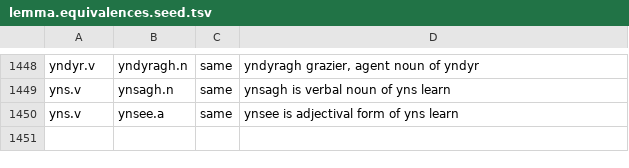
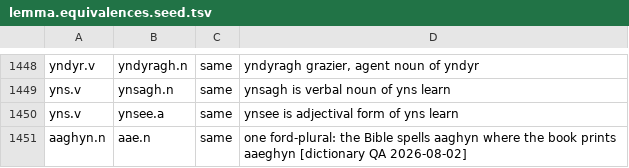
Before and after one commit to david-allison/manx-lemma-data, a TSV file: lemma.equivalences.seed.tsv, drawn as a sheet; only a part is shown, gaps mark what is left out; the diff names each change by its address in the sheet, - before the commit and + after, or states it on an @@ line.

Commit message:
tables: aaghyn is aae's plural, as the Bible spells it
Regenerated from cregeen-nvh (the aae paradigm stanza): the derived-only
aaghyn -> aae.n row becomes a real link, and the equivalence records
aaghyn.n = aae.n as one lexeme so the pair groups and settles. Only row
changed table-wide; adopter and freshness unchanged (zero).

```diff
--- a/lemma.equivalences.seed.tsv
+++ b/lemma.equivalences.seed.tsv
+row 1451: aaghyn.n | aae.n | same | one ford-plural: the Bible spells aaghyn where the book prints aaeghyn [dictionary QA 2026-08-02]
```
Also changed, not shown: 1 other file.
